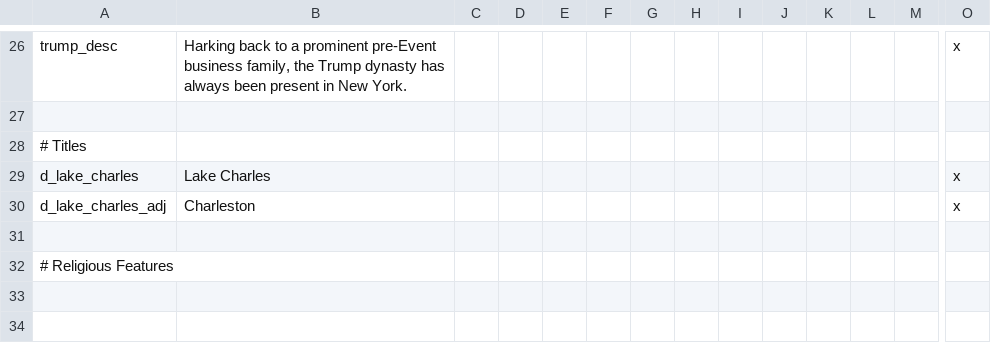
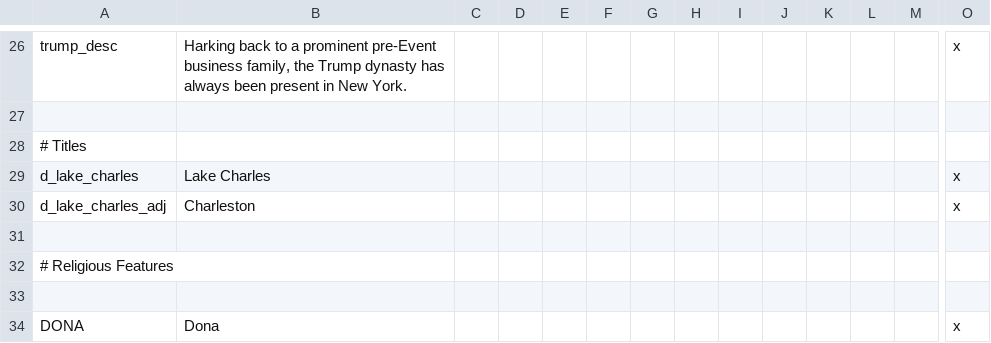
Before and after one commit to Yard1/After-the-End-Wild-Wasteland, a CSV file: localisation/0000_ateww_misc.csv, drawn as a sheet; only a part is shown, gaps mark what is left out; rows hold the shown columns only; the diff names each change by its address in the sheet, - before the commit and + after, or states it on an @@ line.

```diff
--- a/localisation/0000_ateww_misc.csv
+++ b/localisation/0000_ateww_misc.csv
+row 33: (empty)
+row 34: DONA | Dona |  |  |  |  |  |  |  |  |  |  |  | x
```
Also changed, not shown: localisation/0000_ateww_religious.csv, 43 other files.
